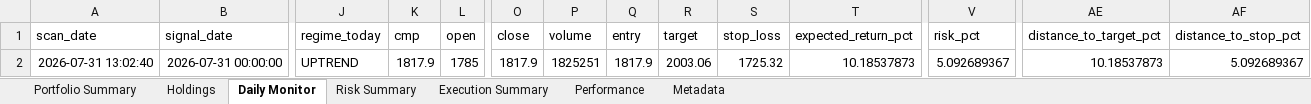
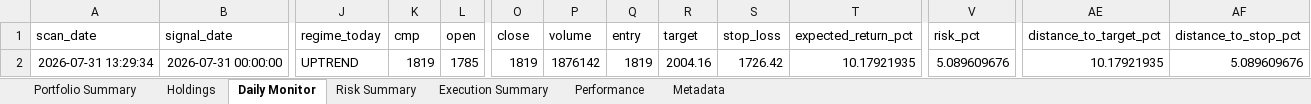
Before and after one commit to PavanSaiNekkala/Scanner, an Excel workbook: scanner_monitor/reports/latest/Portfolio_Report.xlsx, sheet Daily Monitor, drawn as a sheet; only a part is shown, gaps mark what is left out; values as stored, in another font and other column widths than the file's, no borders; the diff names each change by its address in the sheet, - before the commit and + after, or states it on an @@ line.

```diff
--- a/scanner_monitor/reports/latest/Portfolio_Report.xlsx (sheet Daily Monitor)
+++ b/scanner_monitor/reports/latest/Portfolio_Report.xlsx (sheet Daily Monitor)
-A2 (scan_date): 2026-07-31 13:02:40
+A2 (scan_date): 2026-07-31 13:29:34
-K2 (cmp): 1817.9
+K2 (cmp): 1819
-O2 (close): 1817.9
+O2 (close): 1819
-P2 (volume): 1825251
+P2 (volume): 1876142
-Q2 (entry): 1817.9
+Q2 (entry): 1819
-R2 (target): 2003.06
+R2 (target): 2004.16
-S2 (stop_loss): 1725.32
+S2 (stop_loss): 1726.42
-T2 (expected_return_pct): 10.18537873
+T2 (expected_return_pct): 10.17921935
-V2 (risk_pct): 5.092689367
+V2 (risk_pct): 5.089609676
-AE2 (distance_to_target_pct): 10.18537873
+AE2 (distance_to_target_pct): 10.17921935
-AF2 (distance_to_stop_pct): 5.092689367
+AF2 (distance_to_stop_pct): 5.089609676
```
Also changed, not shown: sheet Holdings, sheet Risk Summary, sheet Metadata, 14 other files.
